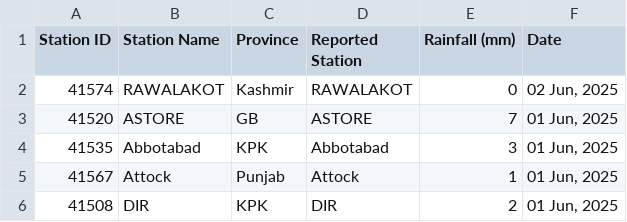
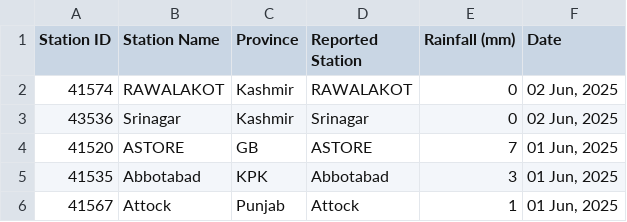
Before and after one commit to muhammadshah10/pakistan-rainfall-scraper, a CSV file: testRainfall.csv, drawn as a sheet; only a part is shown; the shorter side is filled out with more unchanged rows; the diff names each change by its address in the sheet, - before the commit and + after, or states it on an @@ line.

```diff
--- a/testRainfall.csv
+++ b/testRainfall.csv
+row 3: 43536 | Srinagar | Kashmir | Srinagar | 0 | 02 Jun, 2025
```
